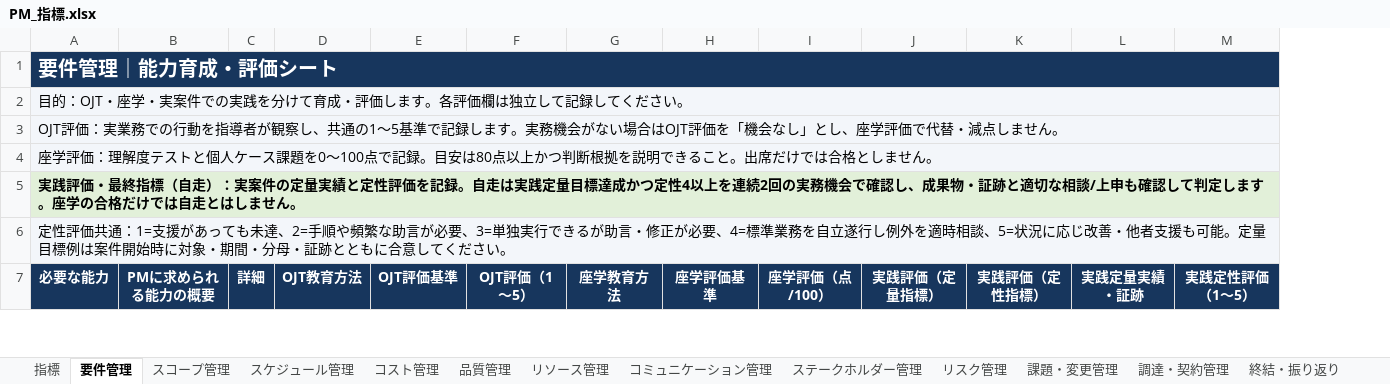
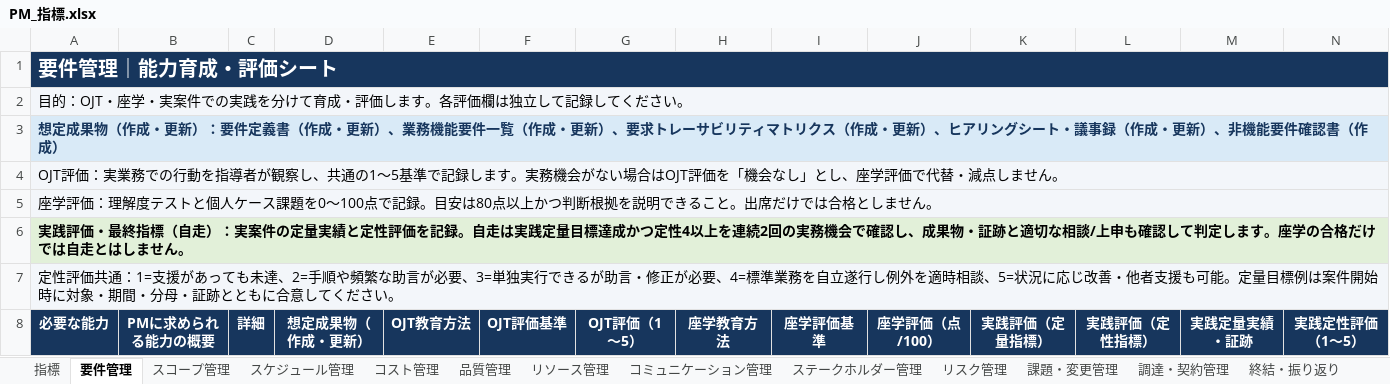
Before and after one commit to shusuke-lifebook/pm-org-dev-handbook, an Excel workbook: manager/training/PM_指標.xlsx, sheet 要件管理, drawn as a sheet; only a part is shown; values as stored, in another font and other column widths than the file's, no borders; addresses are those after the commit; rows hold the shown columns only; the diff covers the shown part only; the diff names each change by its address in the sheet, - before the commit and + after, or states it on an @@ line.

```diff
--- a/manager/training/PM_指標.xlsx (sheet 要件管理)
+++ b/manager/training/PM_指標.xlsx (sheet 要件管理)
+column D (想定成果物（作成・更新）), empty
-B1:C1 fill: none
+B1:C1 fill: #17365D
-E1:N1 fill: none
+E1:N1 fill: #17365D
-B2:C2 fill: none
+B2:C2 fill: #F3F6FA
-E2:N2 fill: none
+E2:N2 fill: #F3F6FA
+row 3: 想定成果物（作成・更新）：要件定義書（作成・更新）、業務機能要件一覧（作成・更新）、要求トレーサビリティマトリクス（作成・更新）、ヒアリングシート・議事録（作成・更新）、非機能要件確認書（作成）
-B4:C5 fill: none
+B4:C5 fill: #F3F6FA
-E4:N5 fill: none
+E4:N5 fill: #F3F6FA
-B6:C6 fill: none
+B6:C6 fill: #E2F0D9
-E6:N6 fill: none
+E6:N6 fill: #E2F0D9
-B7:C7 fill: none
+B7:C7 fill: #F3F6FA
-E7:N7 fill: none
+E7:N7 fill: #F3F6FA
```
Also changed, not shown: 15 edited cells and cell formats elsewhere in this sheet, sheet 指標, sheet コスト管理, sheet 課題・変更管理, sheet スコープ管理, sheet 品質管理, sheet リスク管理, 6 more sheets, 2 other files.
